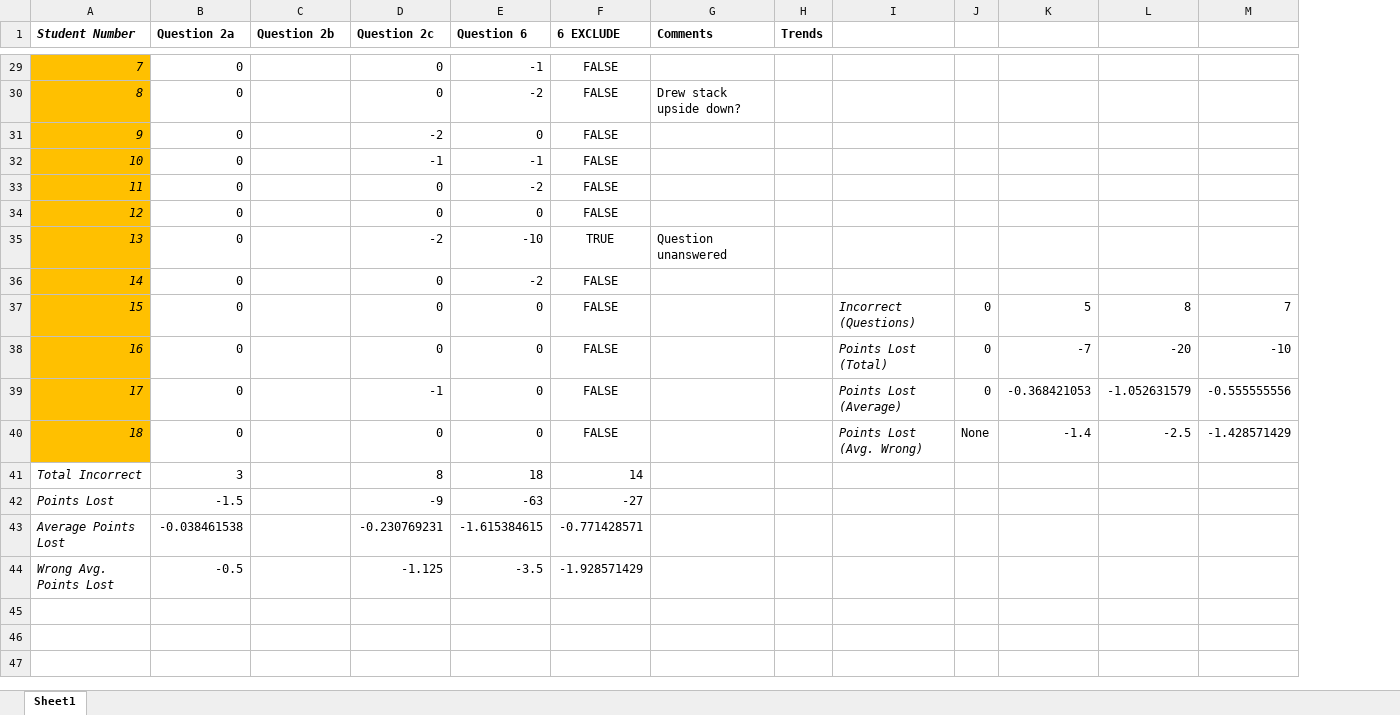
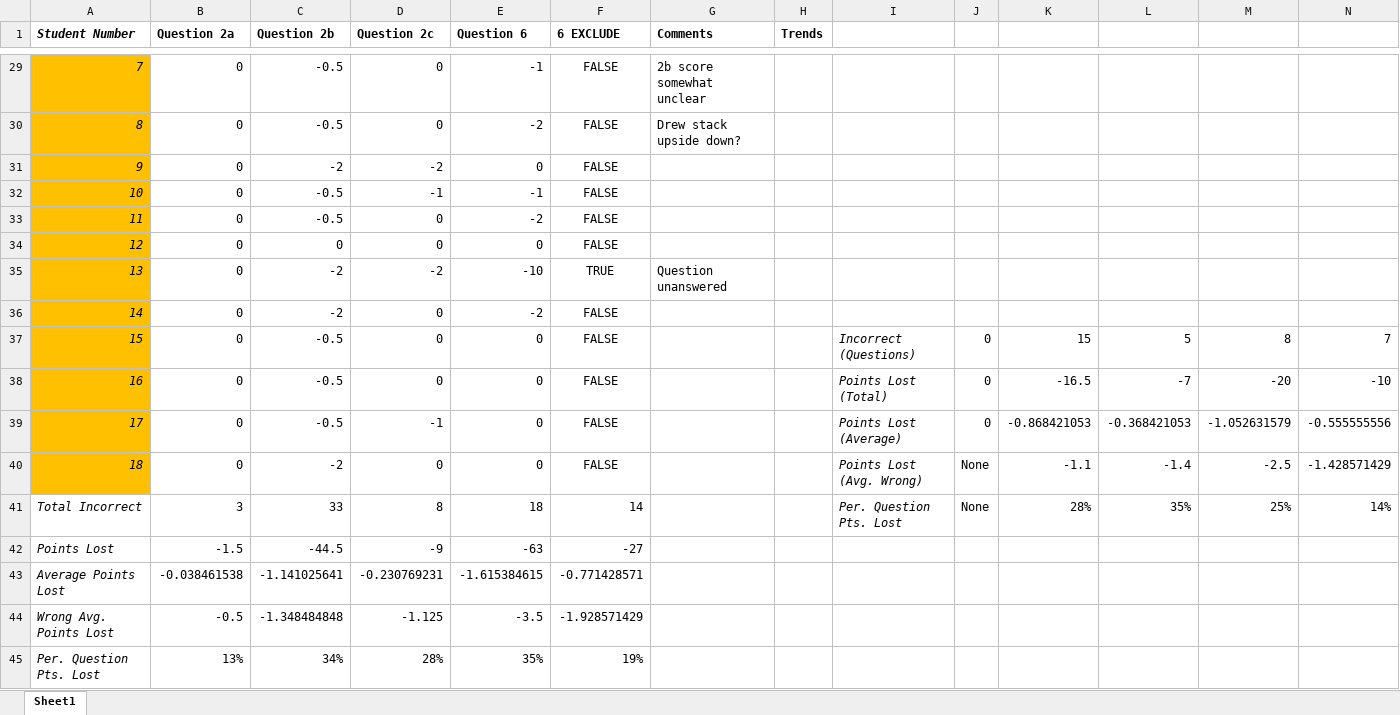
Before and after one commit to colgate-cs-research/pointers, an Excel workbook: data/StudentResults.xlsx, sheet Sheet1, drawn as a sheet; only a part is shown, gaps mark what is left out; values as stored, in another font and other column widths than the file's, no borders; addresses are those after the commit; the diff covers the shown part only; the diff names each change by its address in the sheet, - before the commit and + after, or states it on an @@ line.

```diff
--- a/data/StudentResults.xlsx (sheet Sheet1)
+++ b/data/StudentResults.xlsx (sheet Sheet1)
+column K, rows 37-41: 15 | -16.5 | -0.868421053 | -1.1 | 28%
-C29:C30 (Question 2b): (empty)
+C29:C30 (Question 2b): -0.5
-G29 (Comments): (empty)
+G29 (Comments): 2b score somewhat unclear
-C31 (Question 2b): (empty)
+C31 (Question 2b): -2
-C32:C33 (Question 2b): (empty)
+C32:C33 (Question 2b): -0.5
-C34 (Question 2b): (empty)
+C34 (Question 2b): 0
-C35:C36 (Question 2b): (empty)
+C35:C36 (Question 2b): -2
-C37:C39 (Question 2b): (empty)
+C37:C39 (Question 2b): -0.5
-C40 (Question 2b): (empty)
+C40 (Question 2b): -2
-C41 (Question 2b): (empty)
+C41 (Question 2b): 33
-I41: (empty)
+I41: Per. Question Pts. Lost
-J41: (empty)
+J41: None
-L41: (empty)
+L41: 35%
-M41: (empty)
+M41: 25%
-N41: (empty)
+N41: 14%
-C42 (Question 2b): (empty)
+C42 (Question 2b): -44.5
-C43 (Question 2b): (empty)
+C43 (Question 2b): -1.141025641
-C44 (Question 2b): (empty)
+C44 (Question 2b): -1.348484848
+row 45: Per. Question Pts. Lost | 13% | 34% | 28% | 35% | 19%
```
Also changed, not shown: 32 edited cells elsewhere in this sheet, 25 other files.
